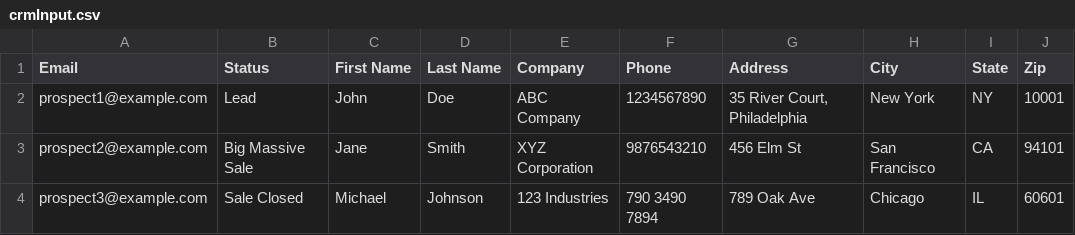
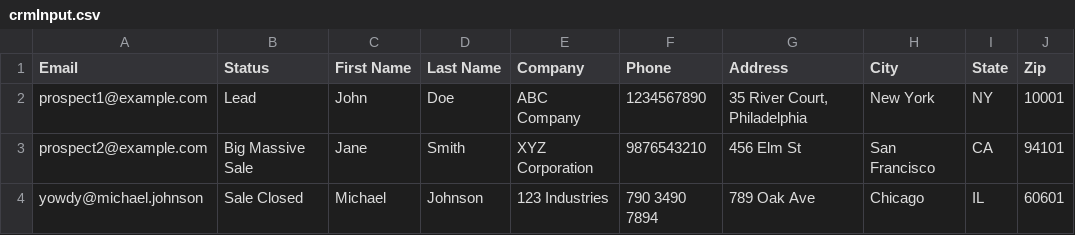
Before and after one commit to RonanKMcGovern/gptWriter, a CSV file: crmInput.csv, drawn as a sheet.

```diff
--- a/crmInput.csv
+++ b/crmInput.csv
@@ -3,2 +3,2 @@ prospect1@example.com,Lead,John,Doe,ABC Company,1234567890,"35 River Court, Phil
 prospect2@example.com,Big Massive Sale,Jane,Smith,XYZ Corporation,9876543210,456 Elm St,San Francisco,CA,94101
-prospect3@example.com,Sale Closed,Michael,Johnson,123 Industries,790 3490 7894,789 Oak Ave,Chicago,IL,60601
+yowdy@michael.johnson,Sale Closed,Michael,Johnson,123 Industries,790 3490 7894,789 Oak Ave,Chicago,IL,60601
```
Also changed, not shown: 6 other files.
